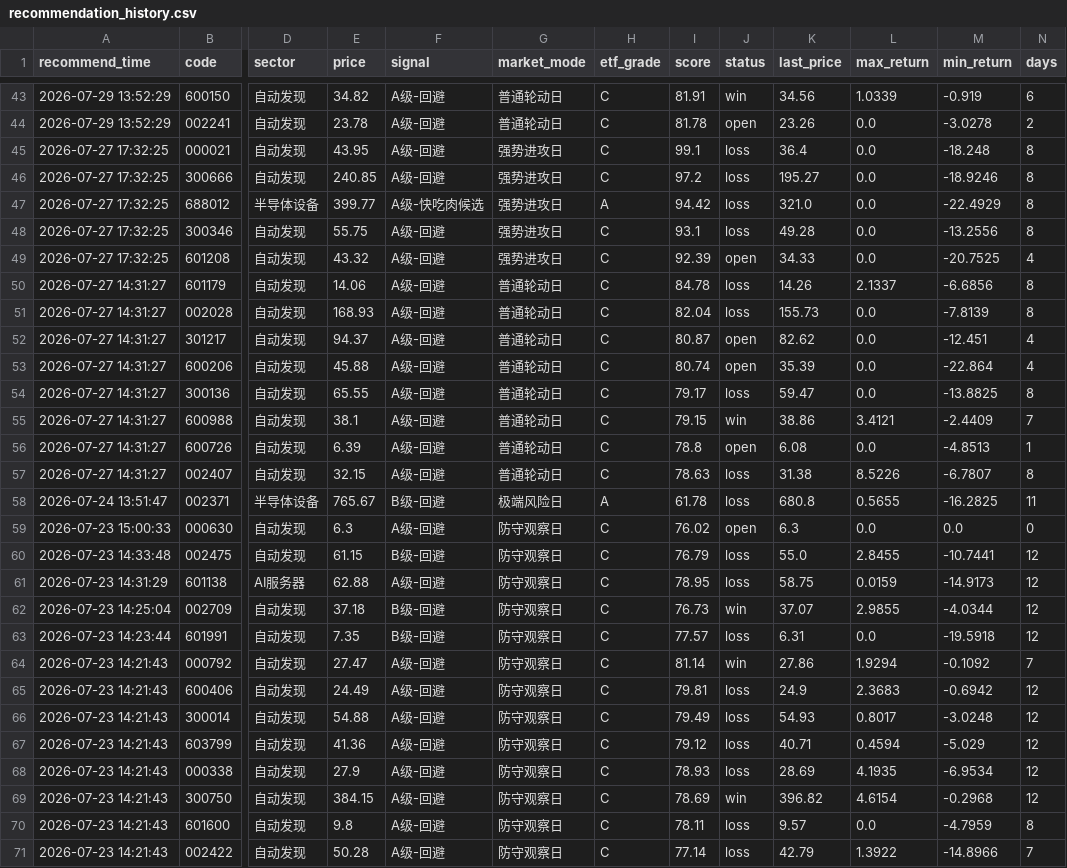
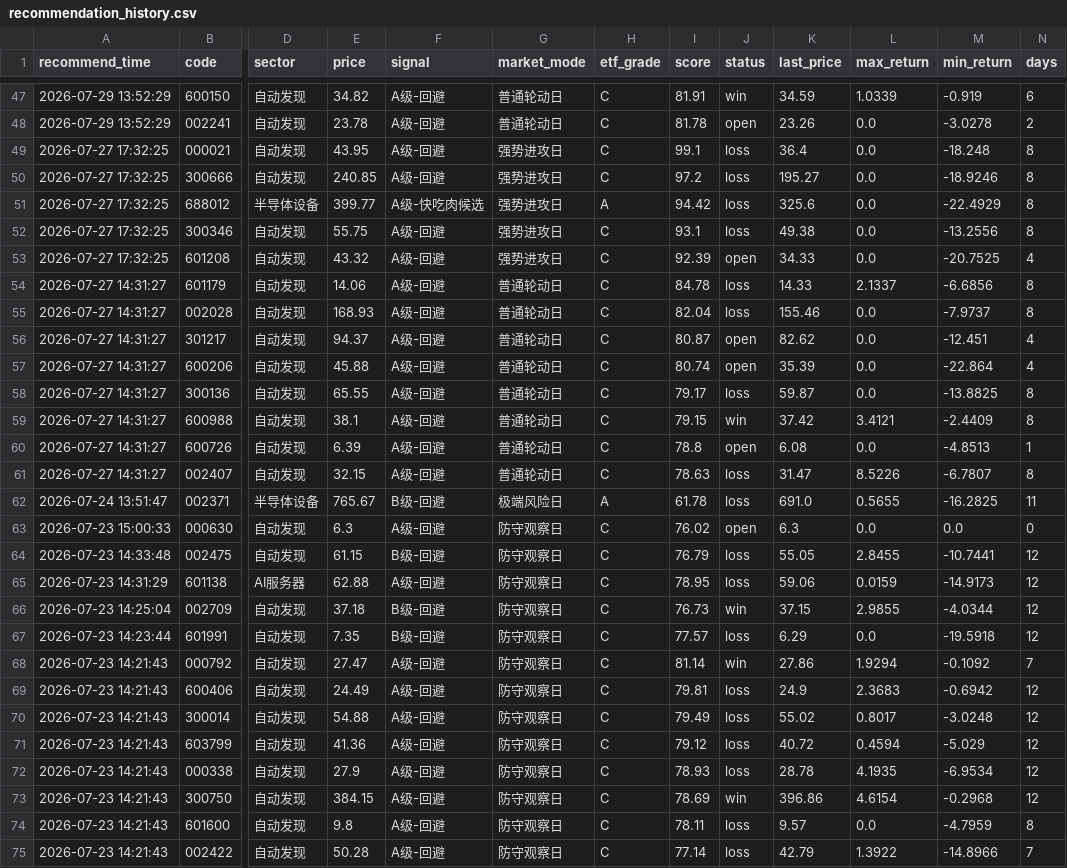
Before and after one commit to chenrj985-ai/decision, a CSV file: data/recommendation_history.csv, drawn as a sheet; only a part is shown, gaps mark what is left out; addresses are those after the commit; the diff covers the shown part only; the diff names each change by its address in the sheet, - before the commit and + after, or states it on an @@ line.

```diff
--- a/data/recommendation_history.csv
+++ b/data/recommendation_history.csv
-K47 (last_price): 34.56
+K47 (last_price): 34.59
-K51 (last_price): 321.0
+K51 (last_price): 325.6
-K52 (last_price): 49.28
+K52 (last_price): 49.38
-K54 (last_price): 14.26
+K54 (last_price): 14.33
-K55 (last_price): 155.73
+K55 (last_price): 155.46
-M55 (min_return): -7.8139
+M55 (min_return): -7.9737
-K58 (last_price): 59.47
+K58 (last_price): 59.87
-K59 (last_price): 38.86
+K59 (last_price): 37.42
-N59 (days): 7
+N59 (days): 8
-K61 (last_price): 31.38
+K61 (last_price): 31.47
-K62 (last_price): 680.8
+K62 (last_price): 691.0
-K64 (last_price): 55.0
+K64 (last_price): 55.05
-K65 (last_price): 58.75
+K65 (last_price): 59.06
-K66 (last_price): 37.07
+K66 (last_price): 37.15
-K67 (last_price): 6.31
+K67 (last_price): 6.29
-K70 (last_price): 54.93
+K70 (last_price): 55.02
-K71 (last_price): 40.71
+K71 (last_price): 40.72
-K72 (last_price): 28.69
+K72 (last_price): 28.78
-K73 (last_price): 396.82
+K73 (last_price): 396.86
```
Also changed, not shown: 4 added rows and 53 edited cells elsewhere in this file, data/auto_discovery_cache.csv, data/event_risk_auto.csv, 23 other files.
